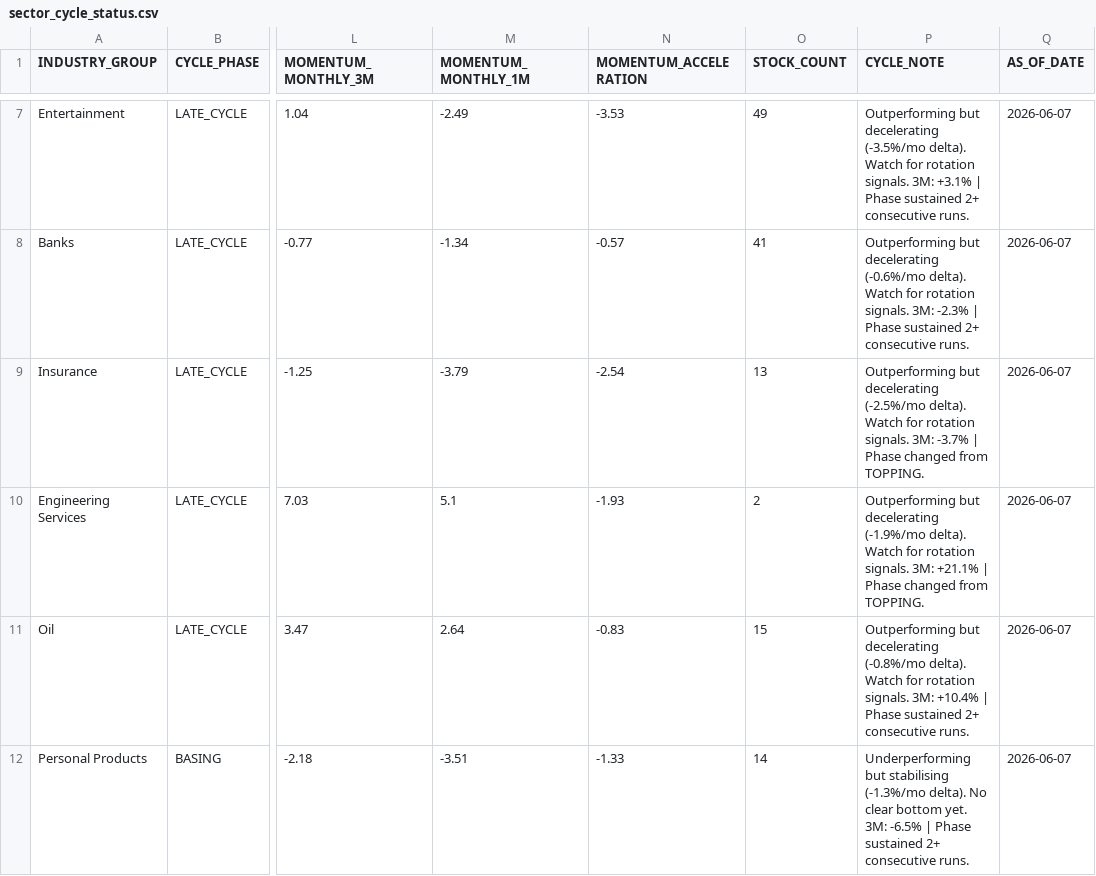
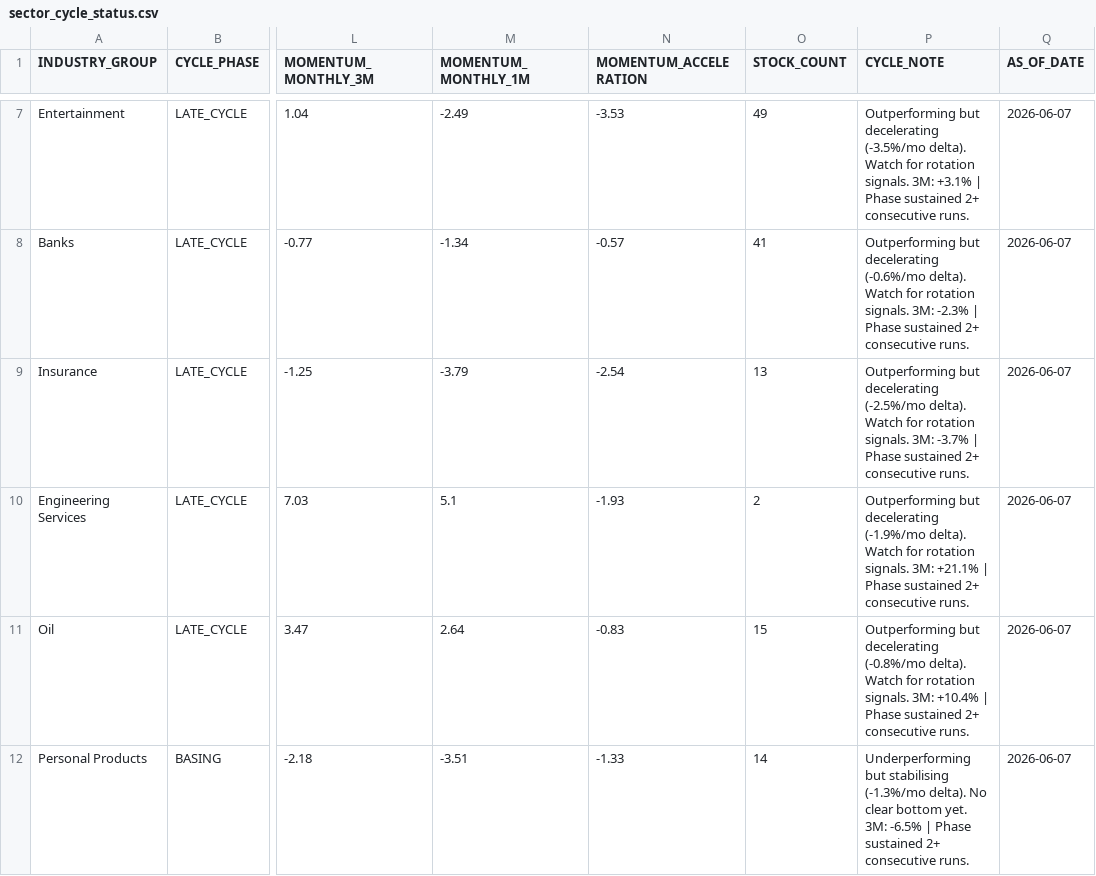
Before and after one commit to rajkshroff/multibagger-alerts, a CSV file: sector_cycle_status.csv, drawn as a sheet; only a part is shown, gaps mark what is left out; the diff covers the shown part only; the diff names each change by its address in the sheet, - before the commit and + after, or states it on an @@ line.

```diff
--- a/sector_cycle_status.csv
+++ b/sector_cycle_status.csv
-P9 (CYCLE_NOTE): …| Phase changed from TOPPING.
+P9 (CYCLE_NOTE): …| Phase sustained 2+ consecutive runs.
-P10 (CYCLE_NOTE): …| Phase changed from TOPPING.
+P10 (CYCLE_NOTE): …| Phase sustained 2+ consecutive runs.
```
Also changed, not shown: 21 edited cells elsewhere in this file, bear_alpha_scores.csv, bse_symbol_master.csv, 7 other files.
